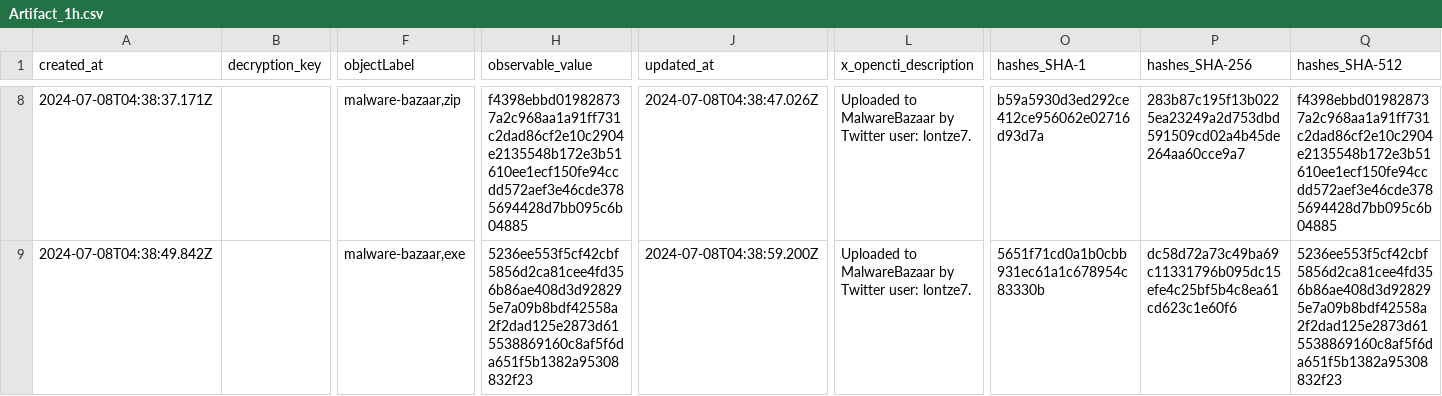
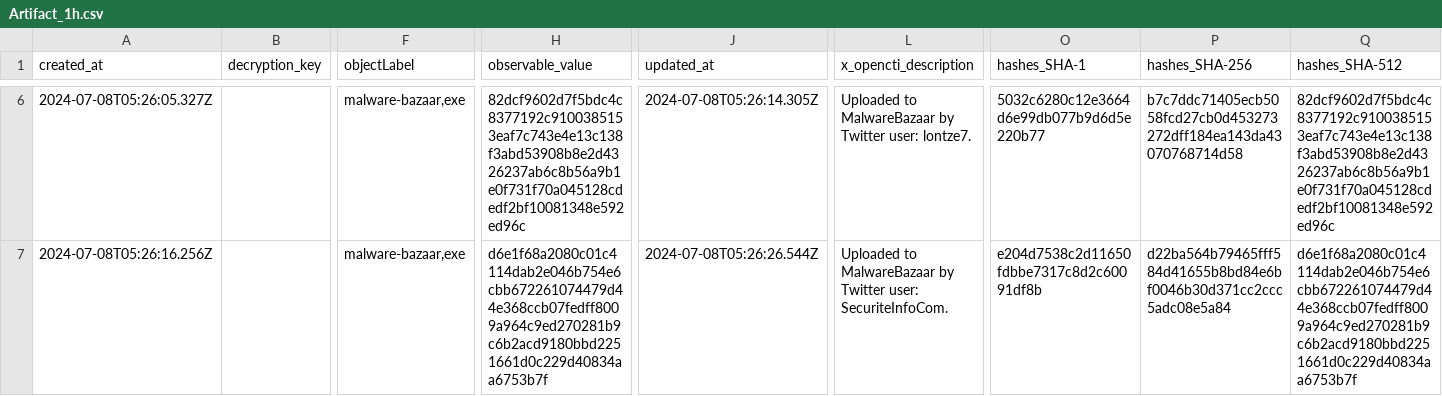
Before and after one commit to WildDogOne/CTI, a CSV file: Artifact_1h.csv, drawn as a sheet; only a part is shown, gaps mark what is left out; addresses are those after the commit; the diff covers the shown part only; the diff names each change by its address in the sheet, - before the commit and + after, or states it on an @@ line.

```diff
--- a/Artifact_1h.csv
+++ b/Artifact_1h.csv
-A6 (created_at): 2024-07-08T04:38:37.171Z
+A6 (created_at): 2024-07-08T05:26:05.327Z
-F6 (objectLabel): malware-bazaar,zip
+F6 (objectLabel): malware-bazaar,exe
-H6 (observable_value): f4398ebbd019828737a2c968aa1a91ff731c2dad86cf2e10c2904e2135548b172e3b51610ee1ecf150fe94ccdd572aef3e46cde3785694428d7bb095c6b04885
+H6 (observable_value): 82dcf9602d7f5bdc4c8377192c9100385153eaf7c743e4e13c138f3abd53908b8e2d4326237ab6c8b56a9b1e0f731f70a045128cdedf2bf10081348e592ed96c
-J6 (updated_at): 2024-07-08T04:38:47.026Z
+J6 (updated_at): 2024-07-08T05:26:14.305Z
-O6 (hashes_SHA-1): b59a5930d3ed292ce412ce956062e02716d93d7a
+O6 (hashes_SHA-1): 5032c6280c12e3664d6e99db077b9d6d5e220b77
-P6 (hashes_SHA-256): 283b87c195f13b0225ea23249a2d753dbd591509cd02a4b45de264aa60cce9a7
+P6 (hashes_SHA-256): b7c7ddc71405ecb5058fcd27cb0d453273272dff184ea143da43070768714d58
-Q6 (hashes_SHA-512): f4398ebbd019828737a2c968aa1a91ff731c2dad86cf2e10c2904e2135548b172e3b51610ee1ecf150fe94ccdd572aef3e46cde3785694428d7bb095c6b04885
+Q6 (hashes_SHA-512): 82dcf9602d7f5bdc4c8377192c9100385153eaf7c743e4e13c138f3abd53908b8e2d4326237ab6c8b56a9b1e0f731f70a045128cdedf2bf10081348e592ed96c
-A7 (created_at): 2024-07-08T04:38:49.842Z
+A7 (created_at): 2024-07-08T05:26:16.256Z
-H7 (observable_value): 5236ee553f5cf42cbf5856d2ca81cee4fd356b86ae408d3d928295e7a09b8bdf42558a2f2dad125e2873d615538869160c8af5f6da651f5b1382a95308832f23
+H7 (observable_value): d6e1f68a2080c01c4114dab2e046b754e6cbb672261074479d44e368ccb07fedff8009a964c9ed270281b9c6b2acd9180bbd2251661d0c229d40834aa6753b7f
-J7 (updated_at): 2024-07-08T04:38:59.200Z
+J7 (updated_at): 2024-07-08T05:26:26.544Z
-L7 (x_opencti_description): …Twitter user: lontze7.
+L7 (x_opencti_description): …Twitter user: SecuriteInfoCom.
-O7 (hashes_SHA-1): 5651f71cd0a1b0cbb931ec61a1c678954c83330b
+O7 (hashes_SHA-1): e204d7538c2d11650fdbbe7317c8d2c60091df8b
-P7 (hashes_SHA-256): dc58d72a73c49ba69c11331796b095dc15efe4c25bf5b4c8ea61cd623c1e60f6
+P7 (hashes_SHA-256): d22ba564b79465fff584d41655b8bd84e6bf0046b30d371cc2ccc5adc08e5a84
-Q7 (hashes_SHA-512): 5236ee553f5cf42cbf5856d2ca81cee4fd356b86ae408d3d928295e7a09b8bdf42558a2f2dad125e2873d615538869160c8af5f6da651f5b1382a95308832f23
+Q7 (hashes_SHA-512): d6e1f68a2080c01c4114dab2e046b754e6cbb672261074479d44e368ccb07fedff8009a964c9ed270281b9c6b2acd9180bbd2251661d0c229d40834aa6753b7f
```
Also changed, not shown: 2 removed rows and 29 edited cells elsewhere in this file, 1 other file.
